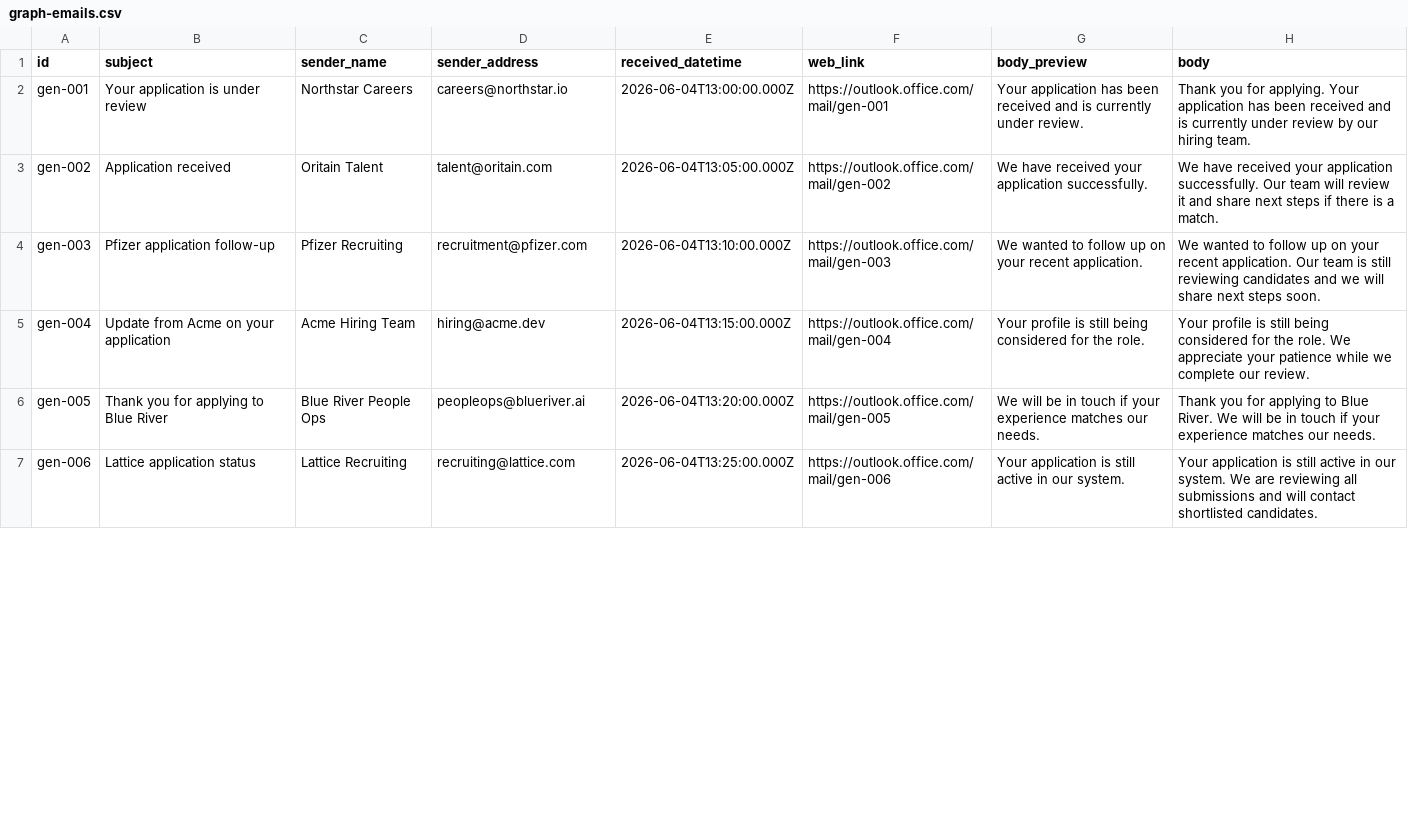
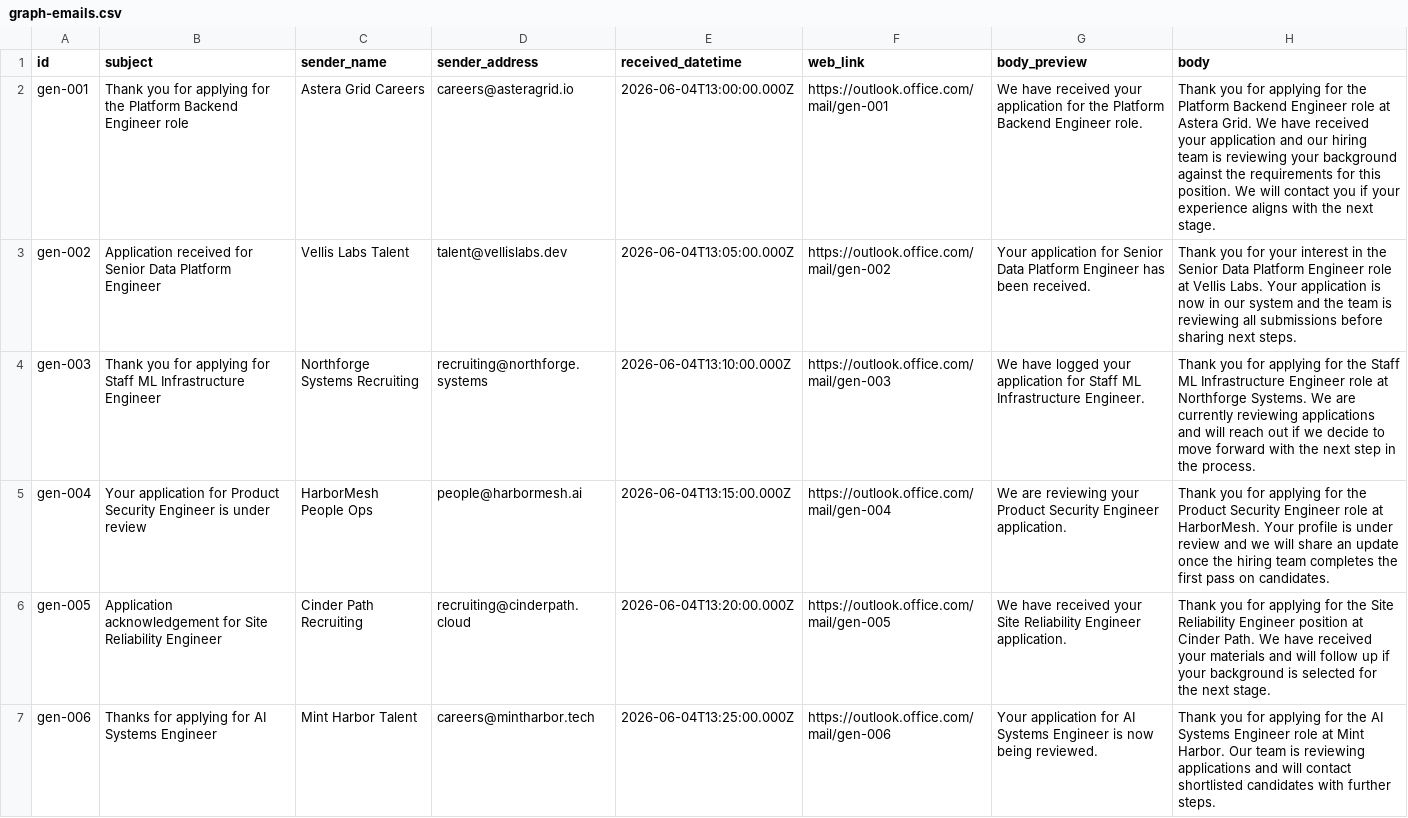
Before and after one commit to Freeman-md/email-pa, a CSV file: evals/generic-update/graph-emails.csv, drawn as a sheet; only a part is shown; the diff covers the shown part only.

Commit message:
ai: handle generic update job resolution

```diff
--- a/evals/generic-update/graph-emails.csv
+++ b/evals/generic-update/graph-emails.csv
@@ -1,7 +1,7 @@
 id,subject,sender_name,sender_address,received_datetime,web_link,body_preview,body
-gen-001,Your application is under review,Northstar Careers,careers@northstar.io,2026-06-04T13:00:00.000Z,https://outlook.office.com/mail/gen-001,Your application has been received and is currently under review.,Thank you for applying. Your application has been received and is currently under review by our hiring team.
-gen-002,Application received,Oritain Talent,talent@oritain.com,2026-06-04T13:05:00.000Z,https://outlook.office.com/mail/gen-002,We have received your application successfully.,We have received your application successfully. Our team will review it and share next steps if there is a match.
-gen-003,Pfizer application follow-up,Pfizer Recruiting,recruitment@pfizer.com,2026-06-04T13:10:00.000Z,https://outlook.office.com/mail/gen-003,We wanted to follow up on your recent application.,We wanted to follow up on your recent application. Our team is still reviewing candidates and we will share next steps soon.
-gen-004,Update from Acme on your application,Acme Hiring Team,hiring@acme.dev,2026-06-04T13:15:00.000Z,https://outlook.office.com/mail/gen-004,Your profile is still being considered for the role.,Your profile is still being considered for the role. We appreciate your patience while we complete our review.
-gen-005,Thank you for applying to Blue River,Blue River People Ops,peopleops@blueriver.ai,2026-06-04T13:20:00.000Z,https://outlook.office.com/mail/gen-005,We will be in touch if your experience matches our needs.,Thank you for applying to Blue River. We will be in touch if your experience matches our needs.
-gen-006,Lattice application status,Lattice Recruiting,recruiting@lattice.com,2026-06-04T13:25:00.000Z,https://outlook.office.com/mail/gen-006,Your application is still active in our system.,Your application is still active in our system. We are reviewing all submissions and will contact shortlisted candidates.
+gen-001,Thank you for applying for the Platform Backend Engineer role,Astera Grid Careers,careers@asteragrid.io,2026-06-04T13:00:00.000Z,https://outlook.office.com/mail/gen-001,We have received your application for the Platform Backend Engineer role.,Thank you for applying for the Platform Backend Engineer role at Astera Grid. We have received your application and our hiring team is reviewing your background against the requirements for this position. We will contact you if your experience aligns with the next stage.
+gen-002,Application received for Senior Data Platform Engineer,Vellis Labs Talent,talent@vellislabs.dev,2026-06-04T13:05:00.000Z,https://outlook.office.com/mail/gen-002,Your application for Senior Data Platform Engineer has been received.,Thank you for your interest in the Senior Data Platform Engineer role at Vellis Labs. Your application is now in our system and the team is reviewing all submissions before sharing next steps.
+gen-003,Thank you for applying for Staff ML Infrastructure Engineer,Northforge Systems Recruiting,recruiting@northforge.systems,2026-06-04T13:10:00.000Z,https://outlook.office.com/mail/gen-003,We have logged your application for Staff ML Infrastructure Engineer.,Thank you for applying for the Staff ML Infrastructure Engineer role at Northforge Systems. We are currently reviewing applications and will reach out if we decide to move forward with the next step in the process.
+gen-004,Your application for Product Security Engineer is under review,HarborMesh People Ops,people@harbormesh.ai,2026-06-04T13:15:00.000Z,https://outlook.office.com/mail/gen-004,We are reviewing your Product Security Engineer application.,Thank you for applying for the Product Security Engineer role at HarborMesh. Your profile is under review and we will share an update once the hiring team completes the first pass on candidates.
+gen-005,Application acknowledgement for Site Reliability Engineer,Cinder Path Recruiting,recruiting@cinderpath.cloud,2026-06-04T13:20:00.000Z,https://outlook.office.com/mail/gen-005,We have received your Site Reliability Engineer application.,Thank you for applying for the Site Reliability Engineer position at Cinder Path. We have received your materials and will follow up if your background is selected for the next stage.
+gen-006,Thanks for applying for AI Systems Engineer,Mint Harbor Talent,careers@mintharbor.tech,2026-06-04T13:25:00.000Z,https://outlook.office.com/mail/gen-006,Your application for AI Systems Engineer is now being reviewed.,Thank you for applying for the AI Systems Engineer role at Mint Harbor. Our team is reviewing applications and will contact shortlisted candidates with further steps.
```
Also changed, not shown: 20 edited cells elsewhere in this file, evals/assessment/graph-emails.csv, evals/interview-invitation/graph-emails.csv, 8 other files.
